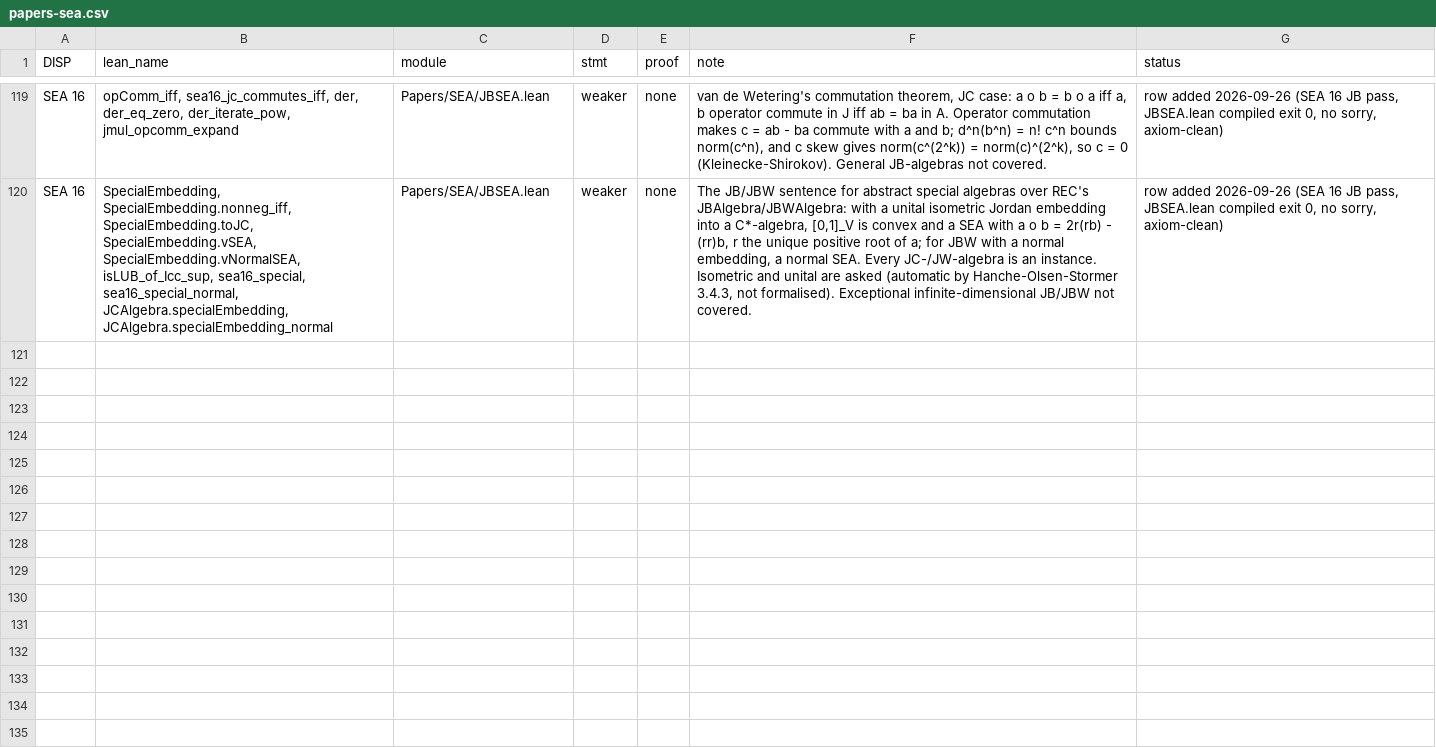
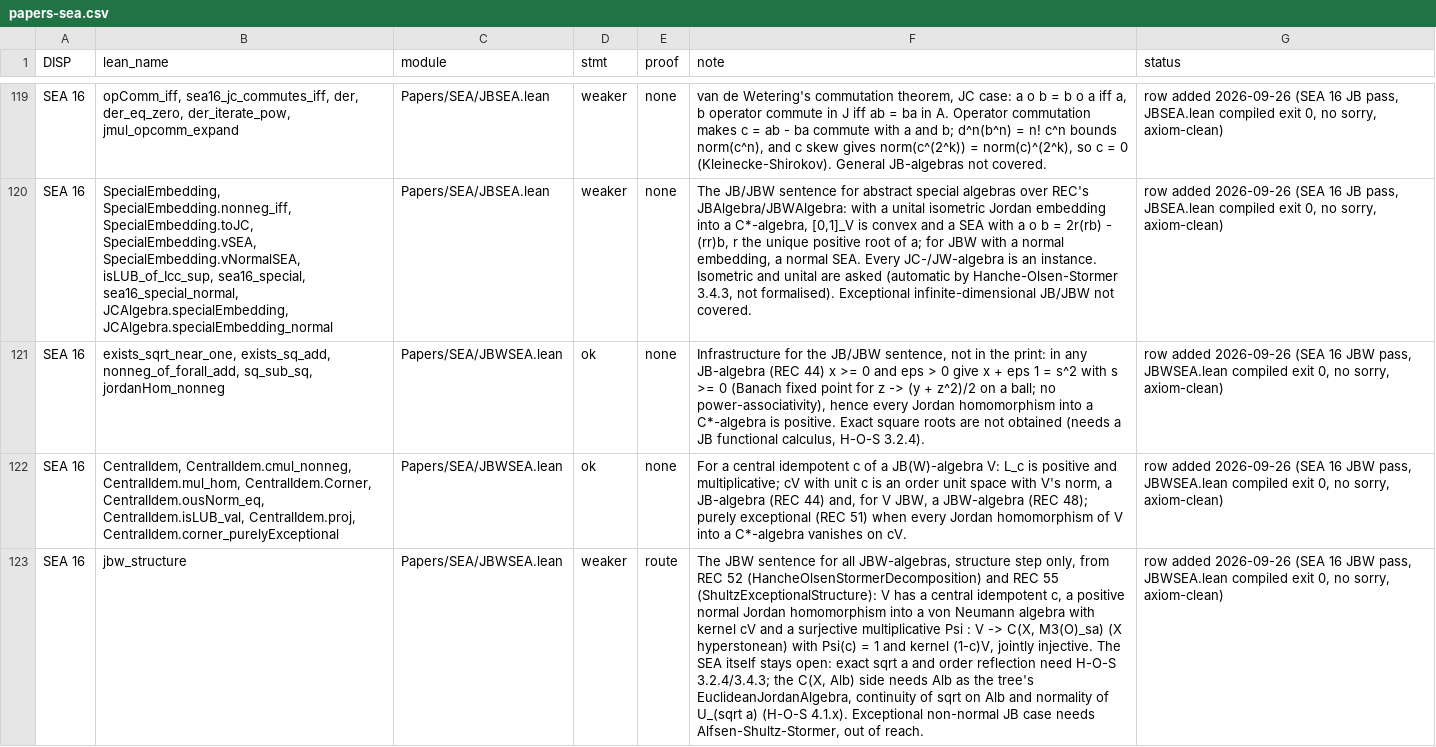
Before and after one commit to westerbaan/theses, a CSV file: lean/docs/audit/papers-sea.csv, drawn as a sheet; only a part is shown, gaps mark what is left out; the diff names each change by its address in the sheet, - before the commit and + after, or states it on an @@ line.

```diff
--- a/lean/docs/audit/papers-sea.csv
+++ b/lean/docs/audit/papers-sea.csv
+row 121: SEA 16 | exists_sqrt_near_one, exists_sq_add, nonneg_of_forall_add, sq_sub_sq, jordanHom_nonneg | Papers/SEA/JBWSEA.lean | ok | none | Infrastructure for the JB/JBW sentence, not in the print: in any JB-algebra (REC 44) x >= 0 and eps > 0 give x + eps 1 = s^2 with s >= 0 (Banach fixed point for z -> (y + z^2)/2 on a ball; no power-associativity), hence every Jordan homomorphism into a C*-algebra is positive. Exact square roots are not obtained (needs a JB functional calculus, H-O-S 3.2.4). | row added 2026-09-26 (SEA 16 JBW pass, JBWSEA.lean compiled exit 0, no sorry, axiom-clean)
+row 122: SEA 16 | CentralIdem, CentralIdem.cmul_nonneg, CentralIdem.mul_hom, CentralIdem.Corner, CentralIdem.ousNorm_eq, CentralIdem.isLUB_val, CentralIdem.proj, CentralIdem.corner_purelyExceptional | Papers/SEA/JBWSEA.lean | ok | none | For a central idempotent c of a JB(W)-algebra V: L_c is positive and multiplicative; cV with unit c is an order unit space with V's norm, a JB-algebra (REC 44) and, for V JBW, a JBW-algebra (REC 48); purely exceptional (REC 51) when every Jordan homomorphism of V into a C*-algebra vanishes on cV. | row added 2026-09-26 (SEA 16 JBW pass, JBWSEA.lean compiled exit 0, no sorry, axiom-clean)
+row 123: SEA 16 | jbw_structure | Papers/SEA/JBWSEA.lean | weaker | route | The JBW sentence for all JBW-algebras, structure step only, from REC 52 (HancheOlsenStormerDecomposition) and REC 55 (ShultzExceptionalStructure): V has a central idempotent c, a positive normal Jordan homomorphism into a von Neumann algebra with kernel cV and a surjective multiplicative Psi : V -> C(X, M3(O)_sa) (X hyperstonean) with Psi(c) = 1 and kernel (1-c)V, jointly injective. The SEA itself stays open: exact sqrt a and order reflection need H-O-S 3.2.4/3.4.3; the C(X, Alb) side needs Alb as the tree's EuclideanJordanAlgebra, continuity of sqrt on Alb and normality of U_(sqrt a) (H-O-S 4.1.x). Exceptional non-normal JB case needs Alfsen-Shultz-Stormer, out of reach. | row added 2026-09-26 (SEA 16 JBW pass, JBWSEA.lean compiled exit 0, no sorry, axiom-clean)
```
Also changed, not shown: 2 other files.
